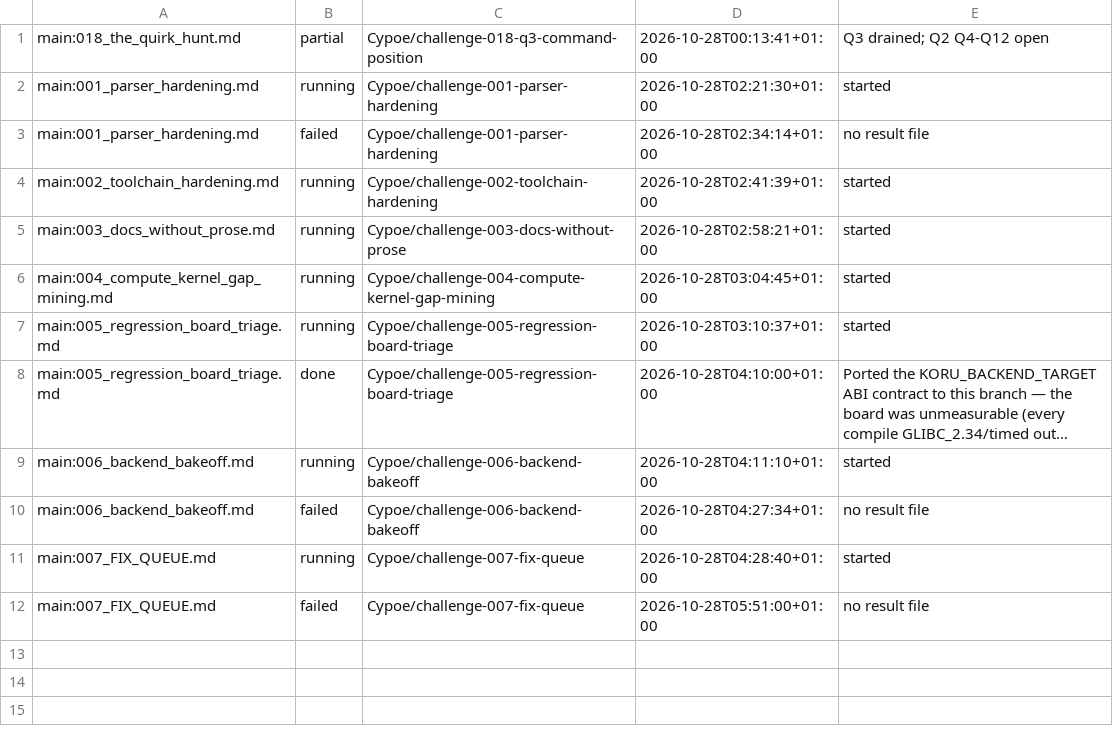
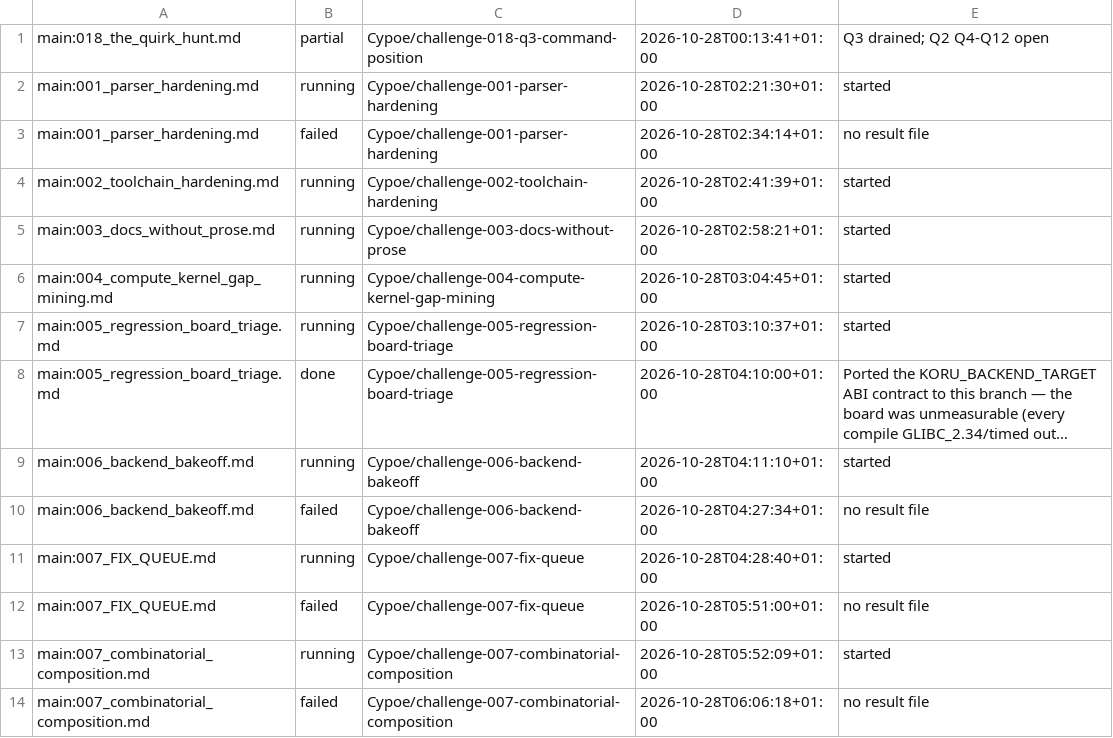
Before and after one commit to Cypoe/koru, a TSV file: fleet/ledger.tsv, drawn as a sheet; long unchanged cells end in ….

Commit message:
fleet: 007-combinatorial-composition failed
## World Model

Signals: acknowledged-none

## Membrane

Evolution: acknowledged-none

```diff
--- a/fleet/ledger.tsv
+++ b/fleet/ledger.tsv
@@ -12 +12,3 @@ main:007_FIX_QUEUE.md	running	Cypoe/challenge-007-fix-queue	2026-10-28T04:28:40+
 main:007_FIX_QUEUE.md	failed	Cypoe/challenge-007-fix-queue	2026-10-28T05:51:00+01:00	no result file
+main:007_combinatorial_composition.md	running	Cypoe/challenge-007-combinatorial-composition	2026-10-28T05:52:09+01:00	started
+main:007_combinatorial_composition.md	failed	Cypoe/challenge-007-combinatorial-composition	2026-10-28T06:06:18+01:00	no result file
```
